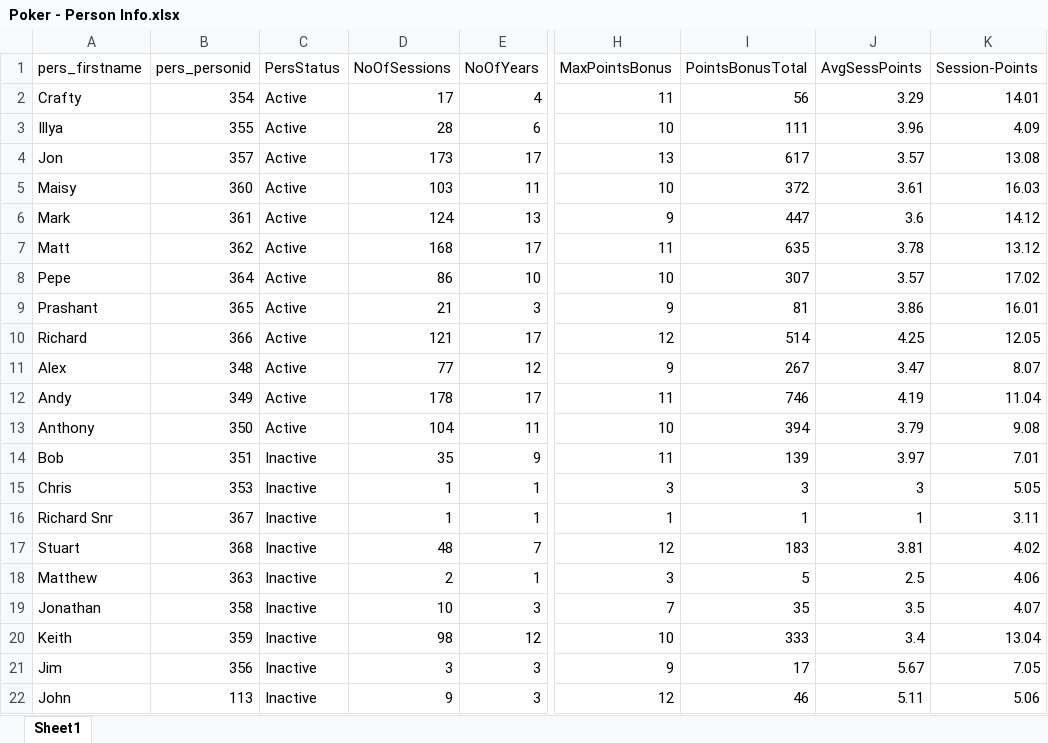
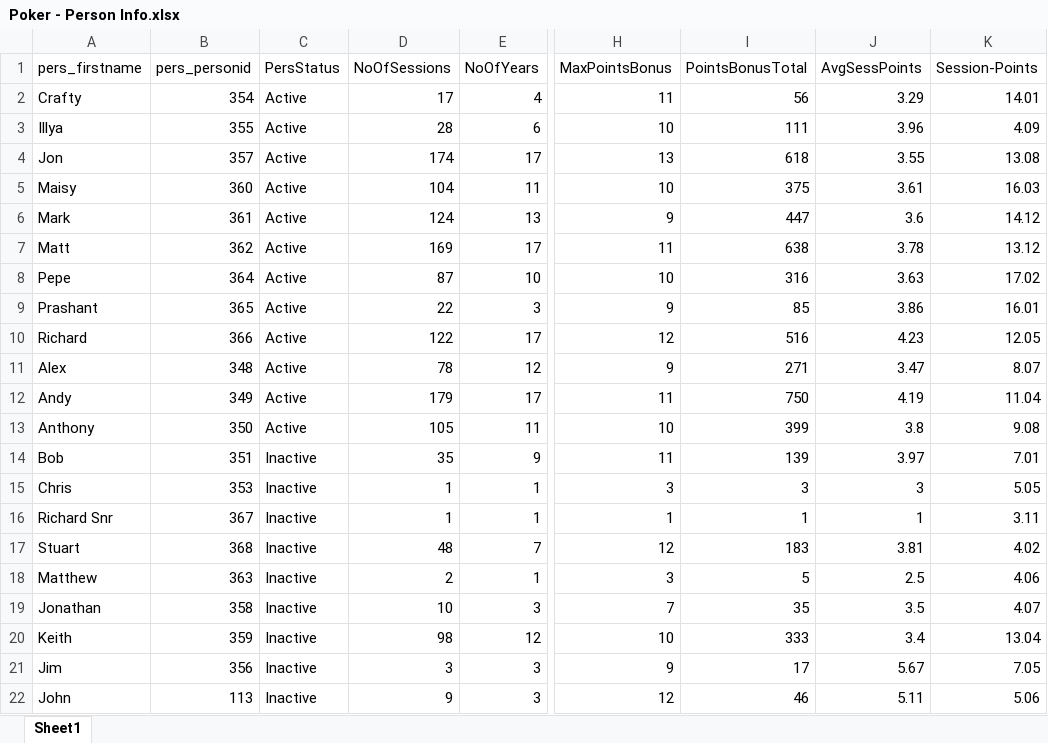
Before and after one commit to alexander-williamson/bucks-poker.com, an Excel workbook: app/data/Poker - Person Info.xlsx, sheet Sheet1, drawn as a sheet; only a part is shown, gaps mark what is left out; values as stored, in another font and other column widths than the file's, no borders; the diff names each change by its address in the sheet, - before the commit and + after, or states it on an @@ line.

```diff
--- a/app/data/Poker - Person Info.xlsx (sheet Sheet1)
+++ b/app/data/Poker - Person Info.xlsx (sheet Sheet1)
-D4 (NoOfSessions): 173
+D4 (NoOfSessions): 174
-I4 (PointsBonusTotal): 617
+I4 (PointsBonusTotal): 618
-J4 (AvgSessPoints): 3.57
+J4 (AvgSessPoints): 3.55
-D5 (NoOfSessions): 103
+D5 (NoOfSessions): 104
-I5 (PointsBonusTotal): 372
+I5 (PointsBonusTotal): 375
-D7 (NoOfSessions): 168
+D7 (NoOfSessions): 169
-I7 (PointsBonusTotal): 635
+I7 (PointsBonusTotal): 638
-D8 (NoOfSessions): 86
+D8 (NoOfSessions): 87
-I8 (PointsBonusTotal): 307
+I8 (PointsBonusTotal): 316
-J8 (AvgSessPoints): 3.57
+J8 (AvgSessPoints): 3.63
-D9 (NoOfSessions): 21
+D9 (NoOfSessions): 22
-I9 (PointsBonusTotal): 81
+I9 (PointsBonusTotal): 85
-D10 (NoOfSessions): 121
+D10 (NoOfSessions): 122
-I10 (PointsBonusTotal): 514
+I10 (PointsBonusTotal): 516
-J10 (AvgSessPoints): 4.25
+J10 (AvgSessPoints): 4.23
-D11 (NoOfSessions): 77
+D11 (NoOfSessions): 78
-I11 (PointsBonusTotal): 267
+I11 (PointsBonusTotal): 271
-D12 (NoOfSessions): 178
+D12 (NoOfSessions): 179
-I12 (PointsBonusTotal): 746
+I12 (PointsBonusTotal): 750
-D13 (NoOfSessions): 104
+D13 (NoOfSessions): 105
-I13 (PointsBonusTotal): 394
+I13 (PointsBonusTotal): 399
-J13 (AvgSessPoints): 3.79
+J13 (AvgSessPoints): 3.8
```
Also changed, not shown: app/data/Poker - Monthly Positions.xlsx, app/data/Poker - Year Figures.xlsx, 2 other files.
